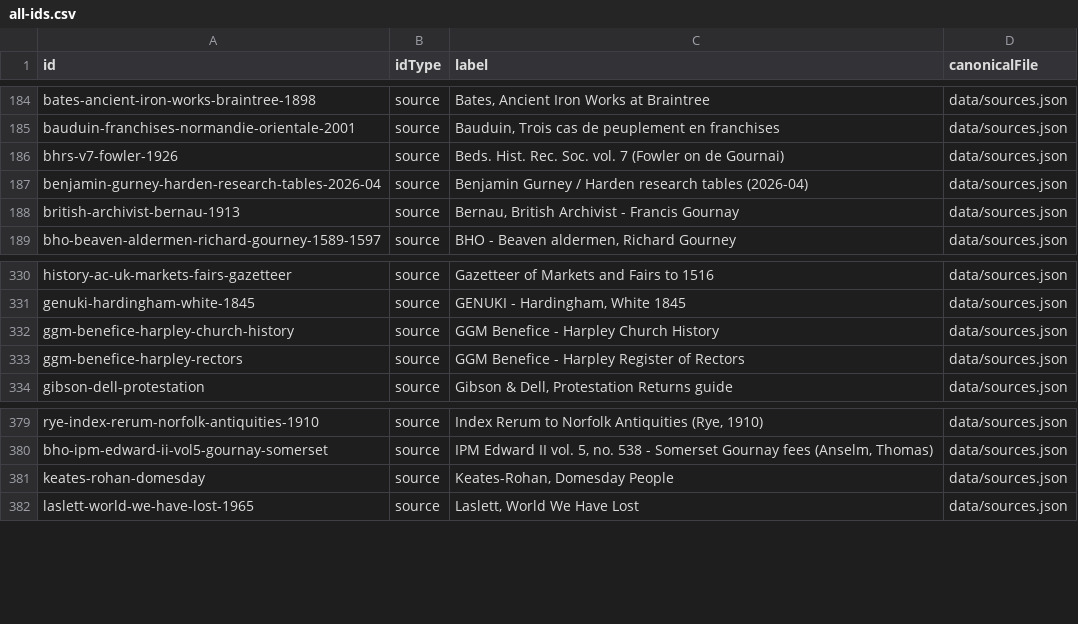
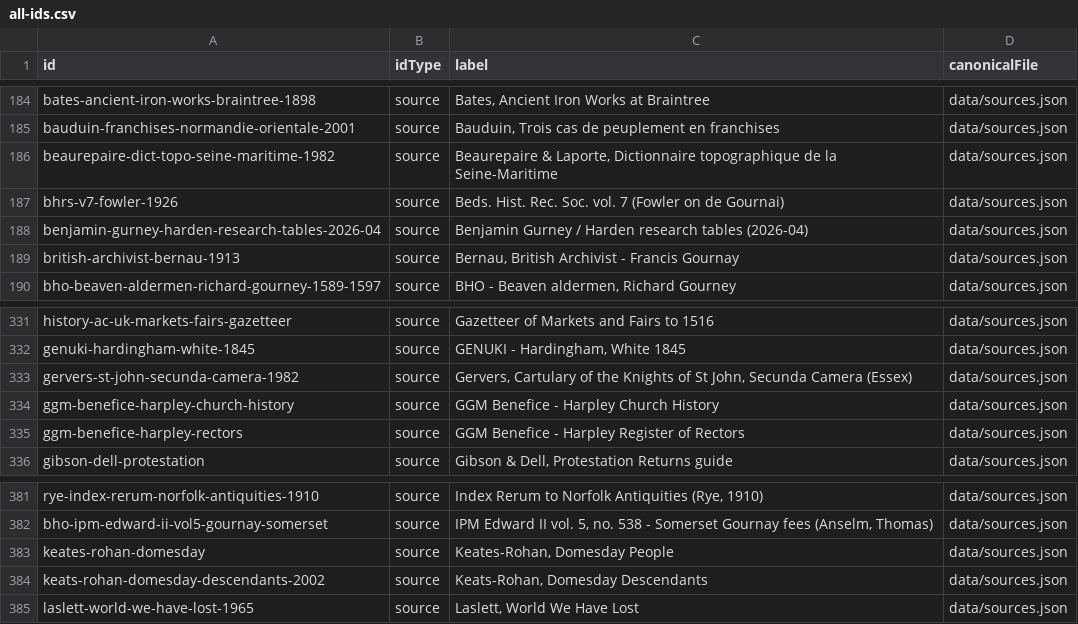
Before and after one commit to allengurney/gurney-genealogy, a CSV file: data/indexes/all-ids.csv, drawn as a sheet; only a part is shown, gaps mark what is left out; the diff names each change by its address in the sheet, - before the commit and + after, or states it on an @@ line.

```diff
--- a/data/indexes/all-ids.csv
+++ b/data/indexes/all-ids.csv
+row 186: beaurepaire-dict-topo-seine-maritime-1982 | source | Beaurepaire & Laporte, Dictionnaire topographique de la Seine-Maritime | data/sources.json
+row 333: gervers-st-john-secunda-camera-1982 | source | Gervers, Cartulary of the Knights of St John, Secunda Camera (Essex) | data/sources.json
+row 384: keats-rohan-domesday-descendants-2002 | source | Keats-Rohan, Domesday Descendants | data/sources.json
```
Also changed, not shown: data/indexes/place-ids.csv, data/indexes/source-ids.csv, 18 other files.
